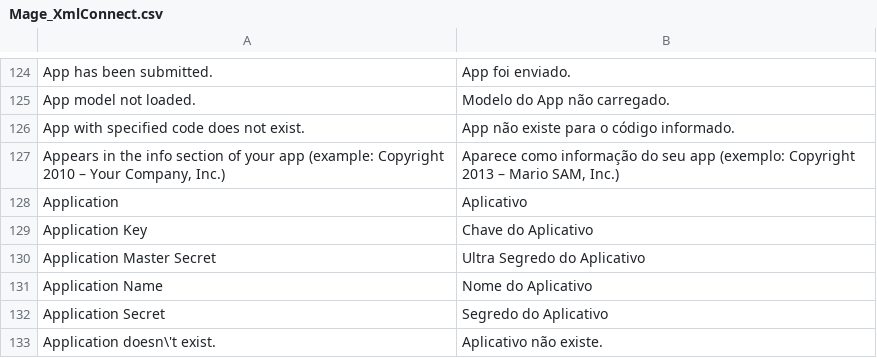
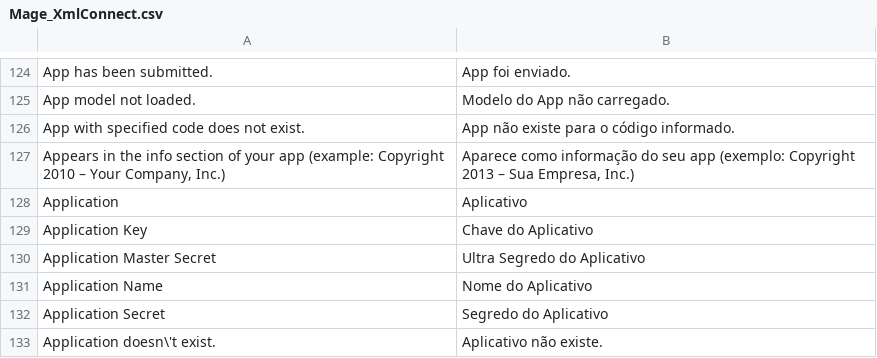
Before and after one commit to iugu/iugu-magento-skeleton, a CSV file: app/locale/pt_BR/Mage_XmlConnect.csv, drawn as a sheet; only a part is shown, gaps mark what is left out.

```diff
--- a/app/locale/pt_BR/Mage_XmlConnect.csv
+++ b/app/locale/pt_BR/Mage_XmlConnect.csv
@@ -126,3 +126,3 @@ App model not loaded.,Modelo do App não carregado.
 App with specified code does not exist.,App não existe para o código informado.
-"Appears in the info section of your app (example:  Copyright 2010 – Your Company, Inc.)","Aparece como informação do seu app (exemplo:  Copyright 2013 – Mario SAM, Inc.)"
+"Appears in the info section of your app (example:  Copyright 2010 – Your Company, Inc.)","Aparece como informação do seu app (exemplo:  Copyright 2013 – Sua Empresa, Inc.)"
 Application,Aplicativo
```
Also changed, not shown: app/locale/pt_BR/Mage_Adminhtml.csv.
